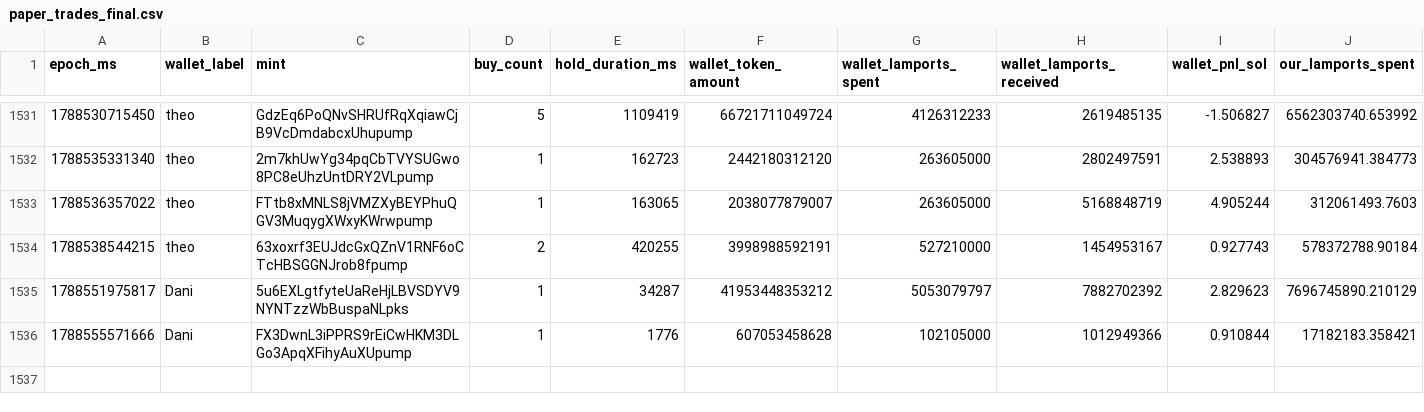
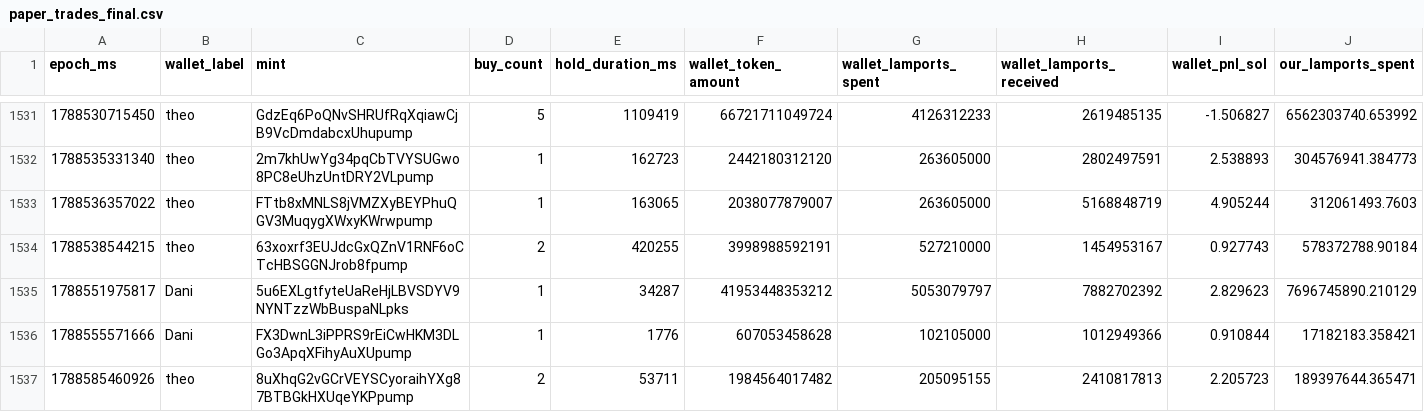
Before and after one commit to dturnover/solana-copy-trader, a CSV file: reports/paper_trades_final.csv, drawn as a sheet; only a part is shown, gaps mark what is left out; rows hold the shown columns only; the diff names each change by its address in the sheet, - before the commit and + after, or states it on an @@ line.

```diff
--- a/reports/paper_trades_final.csv
+++ b/reports/paper_trades_final.csv
+row 1537: 1788585460926 | theo | 8uXhqG2vGCrVEYSCyoraihYXg87BTBGkHXUqeYKPpump | 2 | 53711 | 1984564017482 | 205095155 | 2410817813 | 2.205723 | 189397644.365471
```
